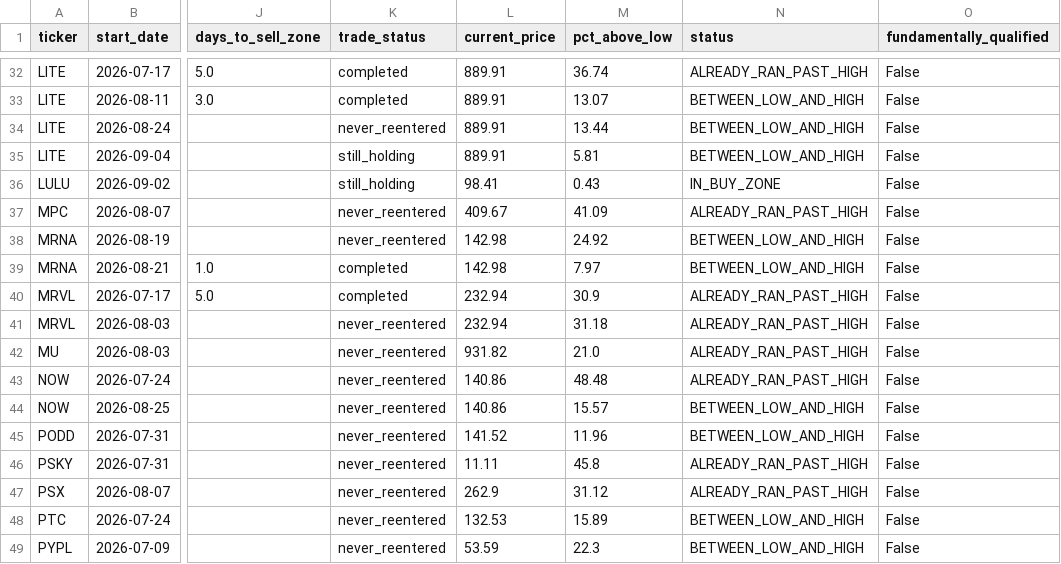
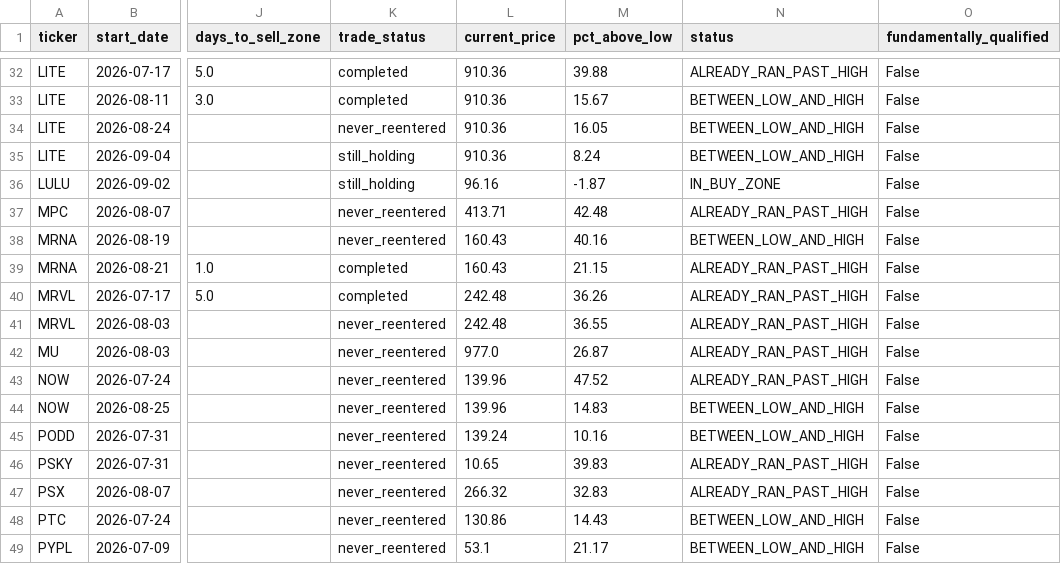
Before and after one commit to bijit-ghosh-de/public-dashboards, a CSV file: v20-dashboard/buy_zone_candidates.csv, drawn as a sheet; only a part is shown, gaps mark what is left out; the diff covers the shown part only; the diff names each change by its address in the sheet, - before the commit and + after, or states it on an @@ line.

```diff
--- a/v20-dashboard/buy_zone_candidates.csv
+++ b/v20-dashboard/buy_zone_candidates.csv
-L32:L35 (current_price): 889.91
+L32:L35 (current_price): 910.36
-M32 (pct_above_low): 36.74
+M32 (pct_above_low): 39.88
-M33 (pct_above_low): 13.07
+M33 (pct_above_low): 15.67
-M34 (pct_above_low): 13.44
+M34 (pct_above_low): 16.05
-M35 (pct_above_low): 5.81
+M35 (pct_above_low): 8.24
-L36 (current_price): 98.41
+L36 (current_price): 96.16
-M36 (pct_above_low): 0.43
+M36 (pct_above_low): -1.87
-L37 (current_price): 409.67
+L37 (current_price): 413.71
-M37 (pct_above_low): 41.09
+M37 (pct_above_low): 42.48
-L38:L39 (current_price): 142.98
+L38:L39 (current_price): 160.43
-M38 (pct_above_low): 24.92
+M38 (pct_above_low): 40.16
-M39 (pct_above_low): 7.97
+M39 (pct_above_low): 21.15
-N39 (status): BETWEEN_LOW_AND_HIGH
+N39 (status): ALREADY_RAN_PAST_HIGH
-L40:L41 (current_price): 232.94
+L40:L41 (current_price): 242.48
-M40 (pct_above_low): 30.9
+M40 (pct_above_low): 36.26
-M41 (pct_above_low): 31.18
+M41 (pct_above_low): 36.55
-L42 (current_price): 931.82
+L42 (current_price): 977.0
-M42 (pct_above_low): 21.0
+M42 (pct_above_low): 26.87
-L43:L44 (current_price): 140.86
+L43:L44 (current_price): 139.96
-M43 (pct_above_low): 48.48
+M43 (pct_above_low): 47.52
-M44 (pct_above_low): 15.57
+M44 (pct_above_low): 14.83
-L45 (current_price): 141.52
+L45 (current_price): 139.24
-M45 (pct_above_low): 11.96
+M45 (pct_above_low): 10.16
-L46 (current_price): 11.11
+L46 (current_price): 10.65
-M46 (pct_above_low): 45.8
+M46 (pct_above_low): 39.83
-L47 (current_price): 262.9
+L47 (current_price): 266.32
-M47 (pct_above_low): 31.12
+M47 (pct_above_low): 32.83
-L48 (current_price): 132.53
+L48 (current_price): 130.86
-M48 (pct_above_low): 15.89
+M48 (pct_above_low): 14.43
-L49 (current_price): 53.59
+L49 (current_price): 53.1
-M49 (pct_above_low): 22.3
+M49 (pct_above_low): 21.17
```
Also changed, not shown: 96 edited cells elsewhere in this file, 1 other file.
